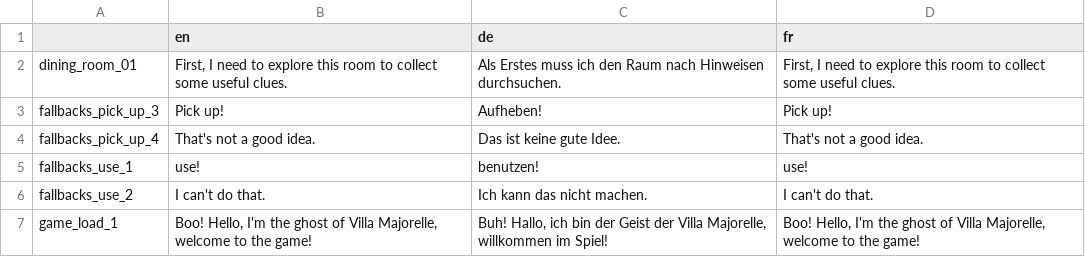
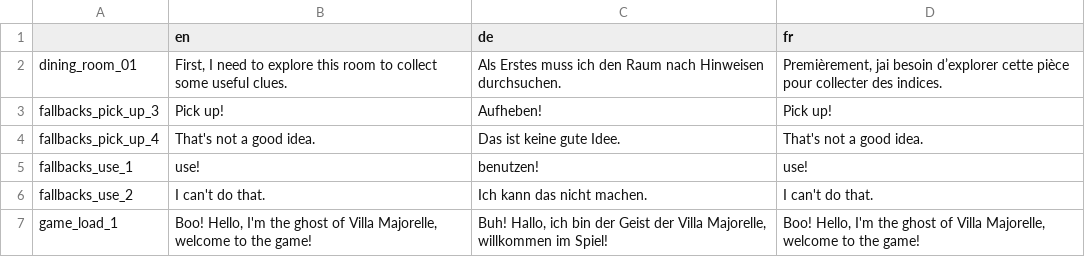
Before and after one commit to joergreichert/MajorelleMysteryApp, a CSV file: device/translations/strings_final.csv, drawn as a sheet; only a part is shown; the diff covers the shown part only.

```diff
--- a/device/translations/strings_final.csv
+++ b/device/translations/strings_final.csv
@@ -1,3 +1,3 @@
 ,en,de,fr
-dining_room_01,"First, I need to explore this room to collect some useful clues.","Als Erstes muss ich den Raum nach Hinweisen durchsuchen.","First, I need to explore this room to collect some useful clues."
+dining_room_01,"First, I need to explore this room to collect some useful clues.","Als Erstes muss ich den Raum nach Hinweisen durchsuchen.","Premièrement, jai besoin d’explorer cette pièce pour collecter des indices."
 fallbacks_pick_up_3,"Pick up!","Aufheben!","Pick up!"
```
Also changed, not shown: 27 edited cells elsewhere in this file.
